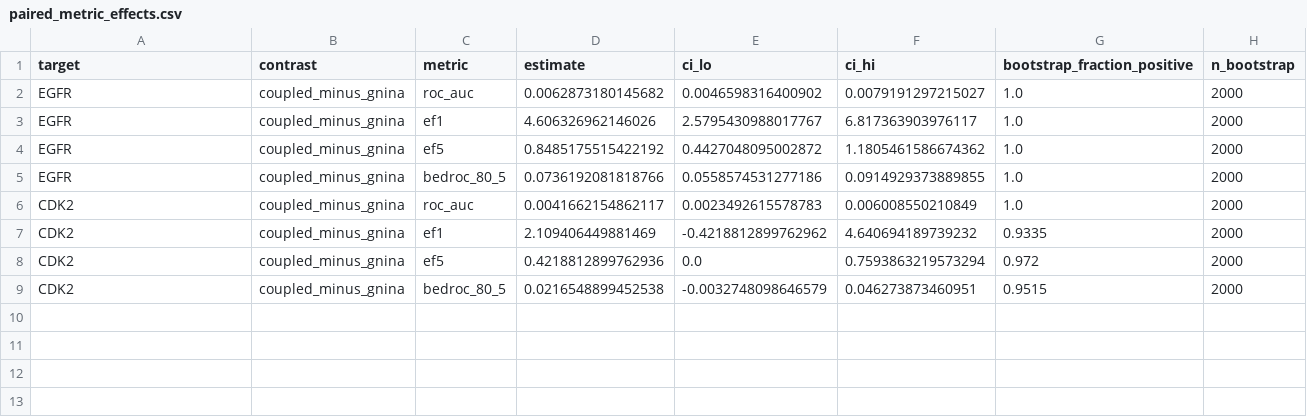
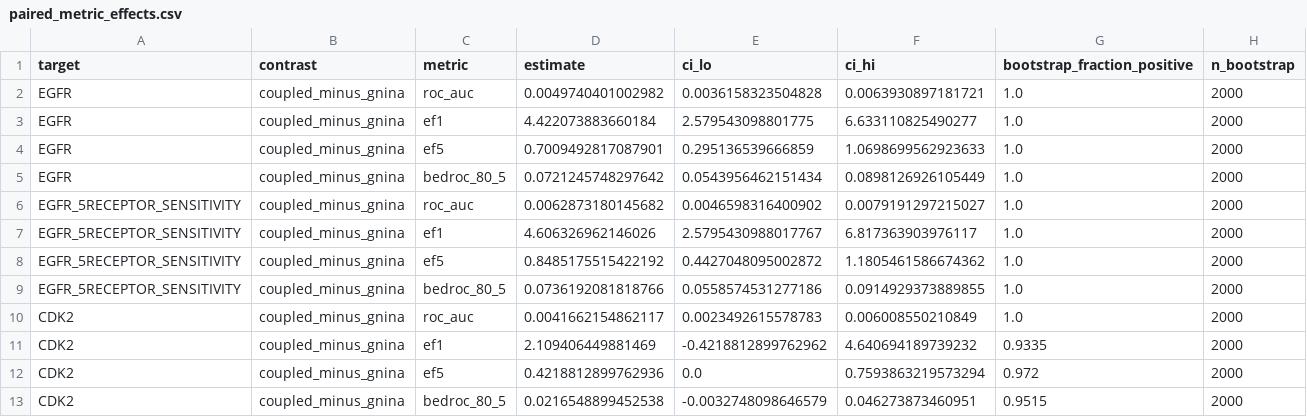
Before and after one commit to eva-mitropoulou/Syndesis, a CSV file: results/robustness/paired_metric_effects.csv, drawn as a sheet.

```diff
--- a/results/robustness/paired_metric_effects.csv
+++ b/results/robustness/paired_metric_effects.csv
@@ -1,6 +1,10 @@
 target,contrast,metric,estimate,ci_lo,ci_hi,bootstrap_fraction_positive,n_bootstrap
-EGFR,coupled_minus_gnina,roc_auc,0.0062873180145682,0.0046598316400902,0.0079191297215027,1.0,2000
-EGFR,coupled_minus_gnina,ef1,4.606326962146026,2.5795430988017767,6.817363903976117,1.0,2000
-EGFR,coupled_minus_gnina,ef5,0.8485175515422192,0.4427048095002872,1.1805461586674362,1.0,2000
-EGFR,coupled_minus_gnina,bedroc_80_5,0.0736192081818766,0.0558574531277186,0.0914929373889855,1.0,2000
+EGFR,coupled_minus_gnina,roc_auc,0.0049740401002982,0.0036158323504828,0.0063930897181721,1.0,2000
+EGFR,coupled_minus_gnina,ef1,4.422073883660184,2.579543098801775,6.633110825490277,1.0,2000
+EGFR,coupled_minus_gnina,ef5,0.7009492817087901,0.295136539666859,1.0698699562923633,1.0,2000
+EGFR,coupled_minus_gnina,bedroc_80_5,0.0721245748297642,0.0543956462151434,0.0898126926105449,1.0,2000
+EGFR_5RECEPTOR_SENSITIVITY,coupled_minus_gnina,roc_auc,0.0062873180145682,0.0046598316400902,0.0079191297215027,1.0,2000
+EGFR_5RECEPTOR_SENSITIVITY,coupled_minus_gnina,ef1,4.606326962146026,2.5795430988017767,6.817363903976117,1.0,2000
+EGFR_5RECEPTOR_SENSITIVITY,coupled_minus_gnina,ef5,0.8485175515422192,0.4427048095002872,1.1805461586674362,1.0,2000
+EGFR_5RECEPTOR_SENSITIVITY,coupled_minus_gnina,bedroc_80_5,0.0736192081818766,0.0558574531277186,0.0914929373889855,1.0,2000
 CDK2,coupled_minus_gnina,roc_auc,0.0041662154862117,0.0023492615578783,0.006008550210849,1.0,2000
```
Also changed, not shown: results/robustness/bootstrap_metric_intervals.csv, results/robustness/leave_one_receptor_out.csv, 41 other files.
